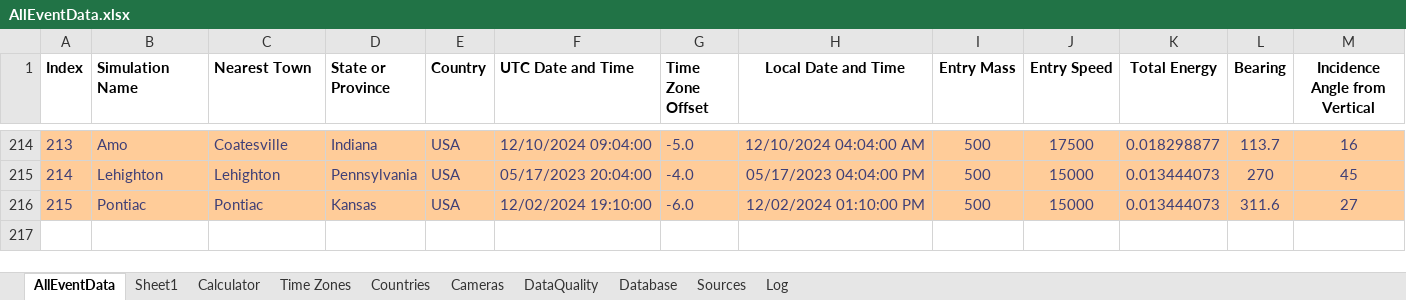
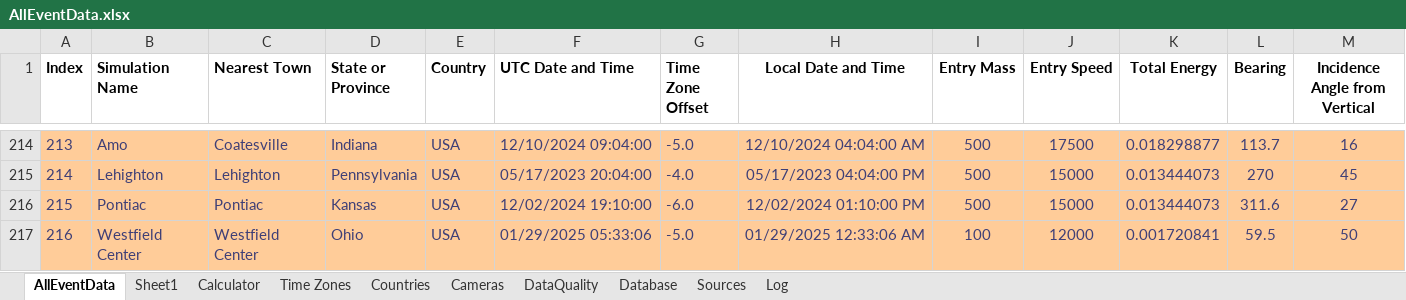
Before and after one commit to strewnify/strewnlab, an Excel workbook: AllEventData.xlsx, sheet AllEventData, drawn as a sheet; only a part is shown, gaps mark what is left out; values as stored, in another font and other column widths than the file's, no borders; rows hold the shown columns only; the diff names each change by its address in the sheet, - before the commit and + after, or states it on an @@ line.

```diff
--- a/AllEventData.xlsx (sheet AllEventData)
+++ b/AllEventData.xlsx (sheet AllEventData)
+row 217: 216 | Westfield Center | Westfield Center | Ohio | USA | 01/29/2025 05:33:06 | -5.0 | 01/29/2025 12:33:06 AM | 100 | 12000 | 0.001720841 | 59.5 | 50
```
Also changed, not shown: sheet Calculator, 6 other files.
